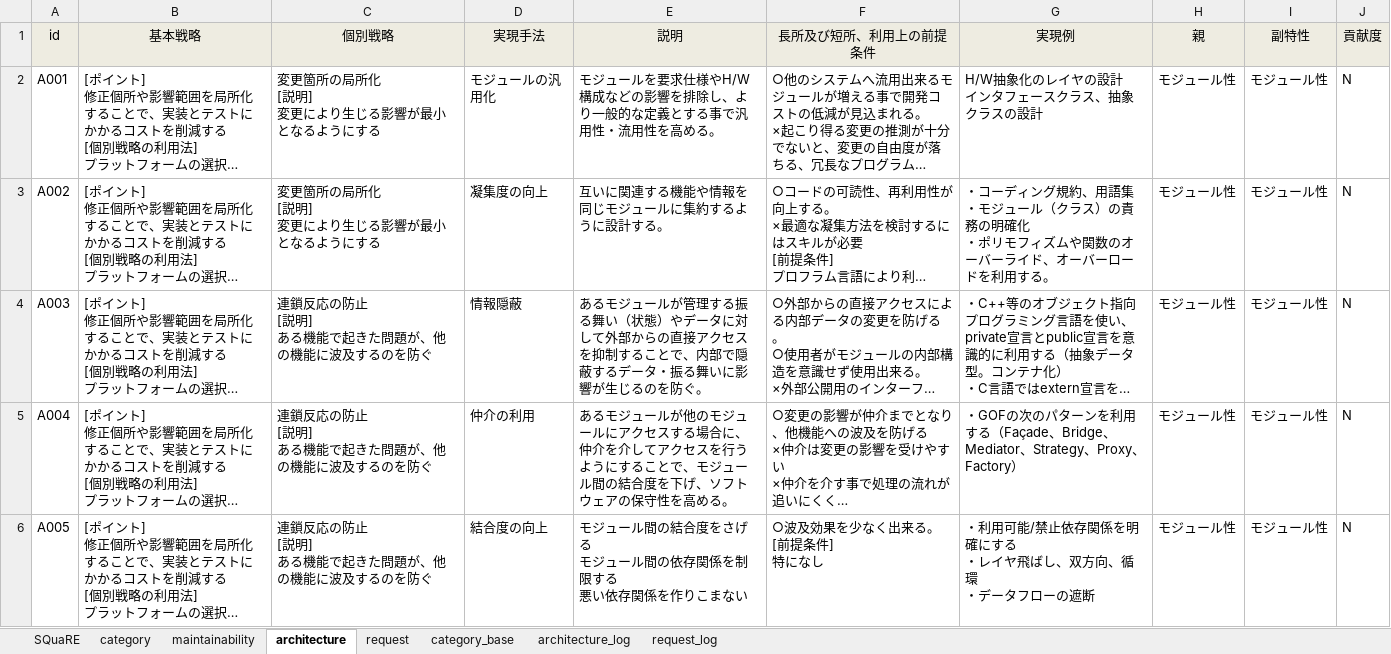
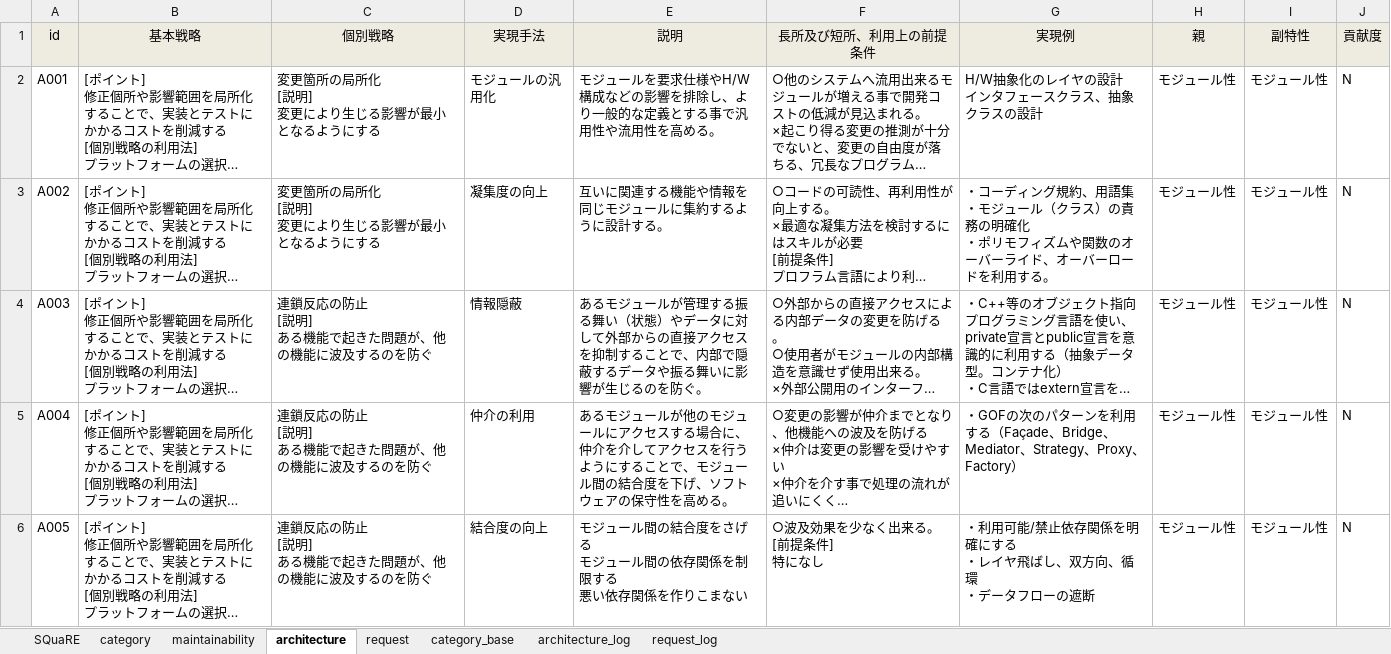
Before and after one commit to takuuo2/agile_dev, an Excel workbook: 保守性_DB.xlsx, sheet architecture, drawn as a sheet; only a part is shown; long unchanged cells end in …; values as stored, in another font and other column widths than the file's, no borders; the diff covers the shown part only; the diff names each change by its address in the sheet, - before the commit and + after, or states it on an @@ line.

```diff
--- a/保守性_DB.xlsx (sheet architecture)
+++ b/保守性_DB.xlsx (sheet architecture)
-E2 (説明): …で汎用性・流用性を…
+E2 (説明): …で汎用性や流用性を…
-E4 (説明): …るデータ・振る舞い…
+E4 (説明): …るデータや振る舞い…
```
Also changed, not shown: 11 edited cells elsewhere in this sheet, sheet category, 3 other files.
